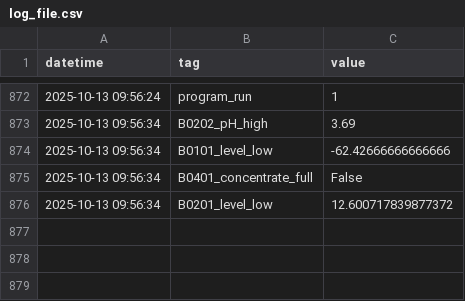
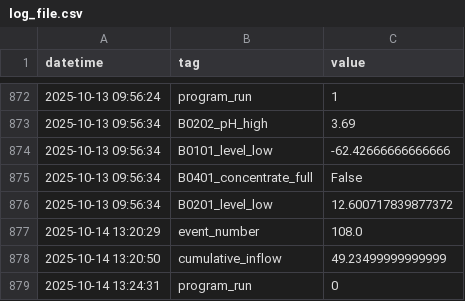
Before and after one commit to Circular-Flow-Technologies/ogmo-pc-LBR, a CSV file: data/log_file.csv, drawn as a sheet; only a part is shown, gaps mark what is left out.

Commit message:
new measurement data

```diff
--- a/data/log_file.csv
+++ b/data/log_file.csv
@@ -876 +876,4 @@ datetime,tag,value
 2025-10-13 09:56:34,B0201_level_low,12.600717839877372
+2025-10-14 13:20:29,event_number,108.0
+2025-10-14 13:20:50,cumulative_inflow,49.23499999999999
+2025-10-14 13:24:31,program_run,0
```
Also changed, not shown: 1 other file.
